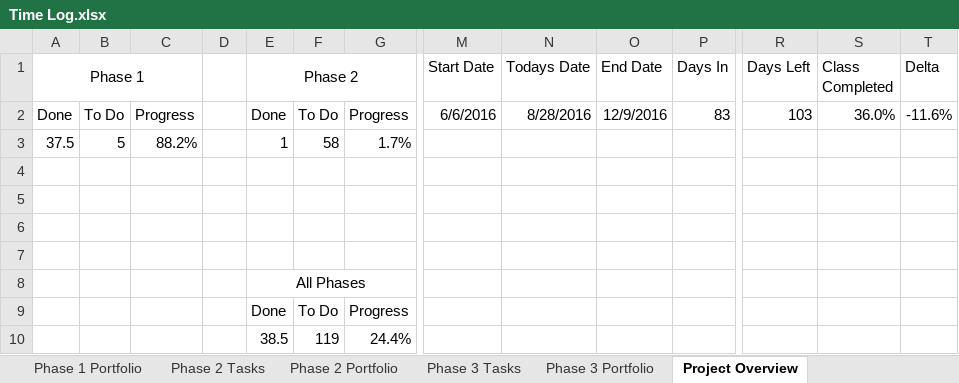
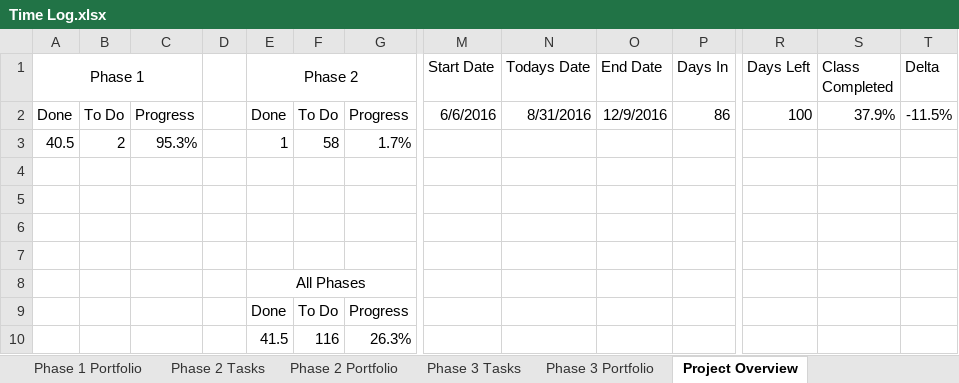
Before and after one commit to ttmarshall12/KSUMSE, an Excel workbook: Time Log.xlsx, sheet Project Overview, drawn as a sheet; only a part is shown, gaps mark what is left out; values as stored, in another font and other column widths than the file's, no borders; conditional formats not drawn; removed rows and columns are numbered as before the commit, all else as after; rows hold the shown columns only; the diff names each change by its address in the sheet, - before the commit and + after, or states it on an @@ line.

```diff
--- a/Time Log.xlsx (sheet Project Overview)
+++ b/Time Log.xlsx (sheet Project Overview)
-N2 (Todays Date): 8/28/2016
+N2 (Todays Date): 8/31/2016
-P2 (Days In): 83
+P2 (Days In): 86
-R2 (Days Left): 103
+R2 (Days Left): 100
-S2 (Class Completed): 36.0%
+S2 (Class Completed): 37.9%
-T2 (Delta): -11.6%
+T2 (Delta): -11.5%
-A3 (Phase 1): 37.5
+A3 (Phase 1): 40.5
-B3: 5
+B3: 2
-C3: 88.2%
+C3: 95.3%
-row 10:  |  |  |  | 38.5 | 119 | 24.4%
+row 10:  |  |  |  | 41.5 | 116 | 26.3%
```
Also changed, not shown: sheet Phase 1 Portfolio, sheet Time Log, sheet Phase 1 Tasks, sheet Phase 2 Portfolio, sheet Phase 3 Portfolio, hidden cells, 7 other files.
